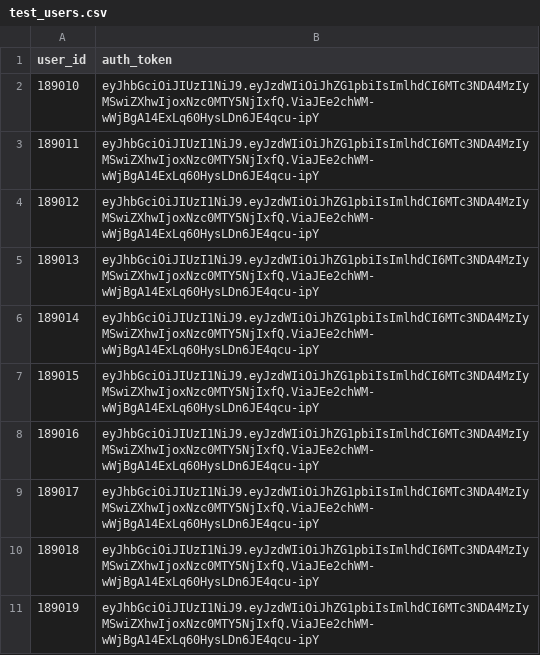
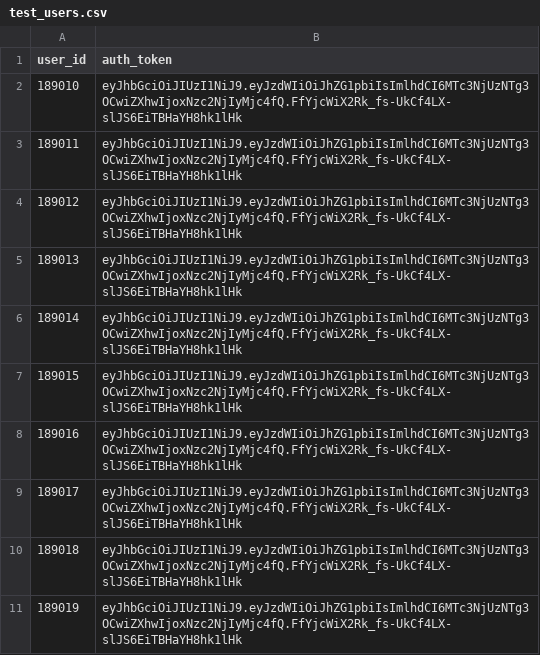
Before and after one commit to AlinaVerkholomova/performance_testing, a CSV file: performance_scripts/refinement/Prompt_1/sonnet_2/files_modify_preferences/test_users.csv, drawn as a sheet.

```diff
--- a/performance_scripts/refinement/Prompt_1/sonnet_2/files_modify_preferences/test_users.csv
+++ b/performance_scripts/refinement/Prompt_1/sonnet_2/files_modify_preferences/test_users.csv
@@ -1,11 +1,11 @@
 user_id,auth_token
-189010,eyJhbGciOiJIUzI1NiJ9.eyJzdWIiOiJhZG1pbiIsImlhdCI6MTc3NDA4MzIyMSwiZXhwIjoxNzc0MTY5NjIxfQ.ViaJEe2chWM-wWjBgA14ExLq60HysLDn6JE4qcu-ipY
-189011,eyJhbGciOiJIUzI1NiJ9.eyJzdWIiOiJhZG1pbiIsImlhdCI6MTc3NDA4MzIyMSwiZXhwIjoxNzc0MTY5NjIxfQ.ViaJEe2chWM-wWjBgA14ExLq60HysLDn6JE4qcu-ipY
-189012,eyJhbGciOiJIUzI1NiJ9.eyJzdWIiOiJhZG1pbiIsImlhdCI6MTc3NDA4MzIyMSwiZXhwIjoxNzc0MTY5NjIxfQ.ViaJEe2chWM-wWjBgA14ExLq60HysLDn6JE4qcu-ipY
-189013,eyJhbGciOiJIUzI1NiJ9.eyJzdWIiOiJhZG1pbiIsImlhdCI6MTc3NDA4MzIyMSwiZXhwIjoxNzc0MTY5NjIxfQ.ViaJEe2chWM-wWjBgA14ExLq60HysLDn6JE4qcu-ipY
-189014,eyJhbGciOiJIUzI1NiJ9.eyJzdWIiOiJhZG1pbiIsImlhdCI6MTc3NDA4MzIyMSwiZXhwIjoxNzc0MTY5NjIxfQ.ViaJEe2chWM-wWjBgA14ExLq60HysLDn6JE4qcu-ipY
-189015,eyJhbGciOiJIUzI1NiJ9.eyJzdWIiOiJhZG1pbiIsImlhdCI6MTc3NDA4MzIyMSwiZXhwIjoxNzc0MTY5NjIxfQ.ViaJEe2chWM-wWjBgA14ExLq60HysLDn6JE4qcu-ipY
-189016,eyJhbGciOiJIUzI1NiJ9.eyJzdWIiOiJhZG1pbiIsImlhdCI6MTc3NDA4MzIyMSwiZXhwIjoxNzc0MTY5NjIxfQ.ViaJEe2chWM-wWjBgA14ExLq60HysLDn6JE4qcu-ipY
-189017,eyJhbGciOiJIUzI1NiJ9.eyJzdWIiOiJhZG1pbiIsImlhdCI6MTc3NDA4MzIyMSwiZXhwIjoxNzc0MTY5NjIxfQ.ViaJEe2chWM-wWjBgA14ExLq60HysLDn6JE4qcu-ipY
-189018,eyJhbGciOiJIUzI1NiJ9.eyJzdWIiOiJhZG1pbiIsImlhdCI6MTc3NDA4MzIyMSwiZXhwIjoxNzc0MTY5NjIxfQ.ViaJEe2chWM-wWjBgA14ExLq60HysLDn6JE4qcu-ipY
-189019,eyJhbGciOiJIUzI1NiJ9.eyJzdWIiOiJhZG1pbiIsImlhdCI6MTc3NDA4MzIyMSwiZXhwIjoxNzc0MTY5NjIxfQ.ViaJEe2chWM-wWjBgA14ExLq60HysLDn6JE4qcu-ipY
+189010,eyJhbGciOiJIUzI1NiJ9.eyJzdWIiOiJhZG1pbiIsImlhdCI6MTc3NjUzNTg3OCwiZXhwIjoxNzc2NjIyMjc4fQ.FfYjcWiX2Rk_fs-UkCf4LX-slJS6EiTBHaYH8hk1lHk
+189011,eyJhbGciOiJIUzI1NiJ9.eyJzdWIiOiJhZG1pbiIsImlhdCI6MTc3NjUzNTg3OCwiZXhwIjoxNzc2NjIyMjc4fQ.FfYjcWiX2Rk_fs-UkCf4LX-slJS6EiTBHaYH8hk1lHk
+189012,eyJhbGciOiJIUzI1NiJ9.eyJzdWIiOiJhZG1pbiIsImlhdCI6MTc3NjUzNTg3OCwiZXhwIjoxNzc2NjIyMjc4fQ.FfYjcWiX2Rk_fs-UkCf4LX-slJS6EiTBHaYH8hk1lHk
+189013,eyJhbGciOiJIUzI1NiJ9.eyJzdWIiOiJhZG1pbiIsImlhdCI6MTc3NjUzNTg3OCwiZXhwIjoxNzc2NjIyMjc4fQ.FfYjcWiX2Rk_fs-UkCf4LX-slJS6EiTBHaYH8hk1lHk
+189014,eyJhbGciOiJIUzI1NiJ9.eyJzdWIiOiJhZG1pbiIsImlhdCI6MTc3NjUzNTg3OCwiZXhwIjoxNzc2NjIyMjc4fQ.FfYjcWiX2Rk_fs-UkCf4LX-slJS6EiTBHaYH8hk1lHk
+189015,eyJhbGciOiJIUzI1NiJ9.eyJzdWIiOiJhZG1pbiIsImlhdCI6MTc3NjUzNTg3OCwiZXhwIjoxNzc2NjIyMjc4fQ.FfYjcWiX2Rk_fs-UkCf4LX-slJS6EiTBHaYH8hk1lHk
+189016,eyJhbGciOiJIUzI1NiJ9.eyJzdWIiOiJhZG1pbiIsImlhdCI6MTc3NjUzNTg3OCwiZXhwIjoxNzc2NjIyMjc4fQ.FfYjcWiX2Rk_fs-UkCf4LX-slJS6EiTBHaYH8hk1lHk
+189017,eyJhbGciOiJIUzI1NiJ9.eyJzdWIiOiJhZG1pbiIsImlhdCI6MTc3NjUzNTg3OCwiZXhwIjoxNzc2NjIyMjc4fQ.FfYjcWiX2Rk_fs-UkCf4LX-slJS6EiTBHaYH8hk1lHk
+189018,eyJhbGciOiJIUzI1NiJ9.eyJzdWIiOiJhZG1pbiIsImlhdCI6MTc3NjUzNTg3OCwiZXhwIjoxNzc2NjIyMjc4fQ.FfYjcWiX2Rk_fs-UkCf4LX-slJS6EiTBHaYH8hk1lHk
+189019,eyJhbGciOiJIUzI1NiJ9.eyJzdWIiOiJhZG1pbiIsImlhdCI6MTc3NjUzNTg3OCwiZXhwIjoxNzc2NjIyMjc4fQ.FfYjcWiX2Rk_fs-UkCf4LX-slJS6EiTBHaYH8hk1lHk
```
Also changed, not shown: performance_scripts/refinement/Prompt_1/sonnet_2/files_update_product_details/test_products.csv, 8 other files.
